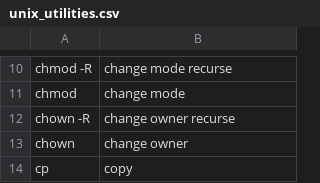
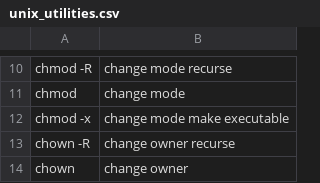
Before and after one commit to DonnerWolfBach/knausj_talon, a CSV file: settings/unix_utilities.csv, drawn as a sheet; only a part is shown, gaps mark what is left out; the shorter side is filled out with more unchanged rows; the diff names each change by its address in the sheet, - before the commit and + after, or states it on an @@ line.

Commit message:
updated unix utilities

```diff
--- a/settings/unix_utilities.csv
+++ b/settings/unix_utilities.csv
+row 12: chmod -x | change mode make executable
```
